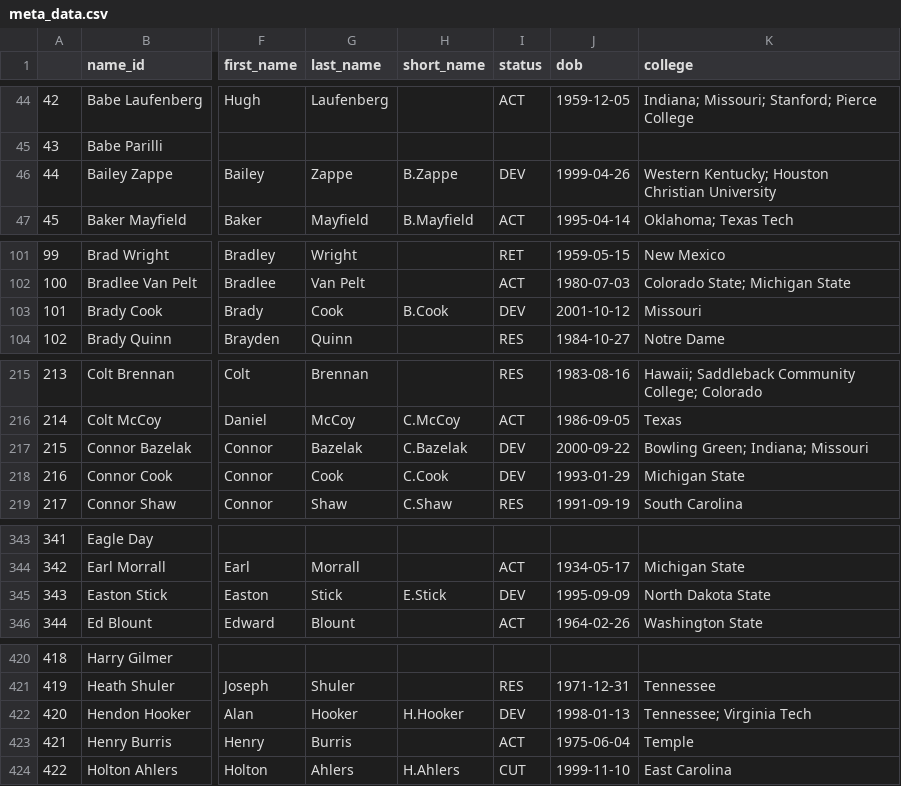
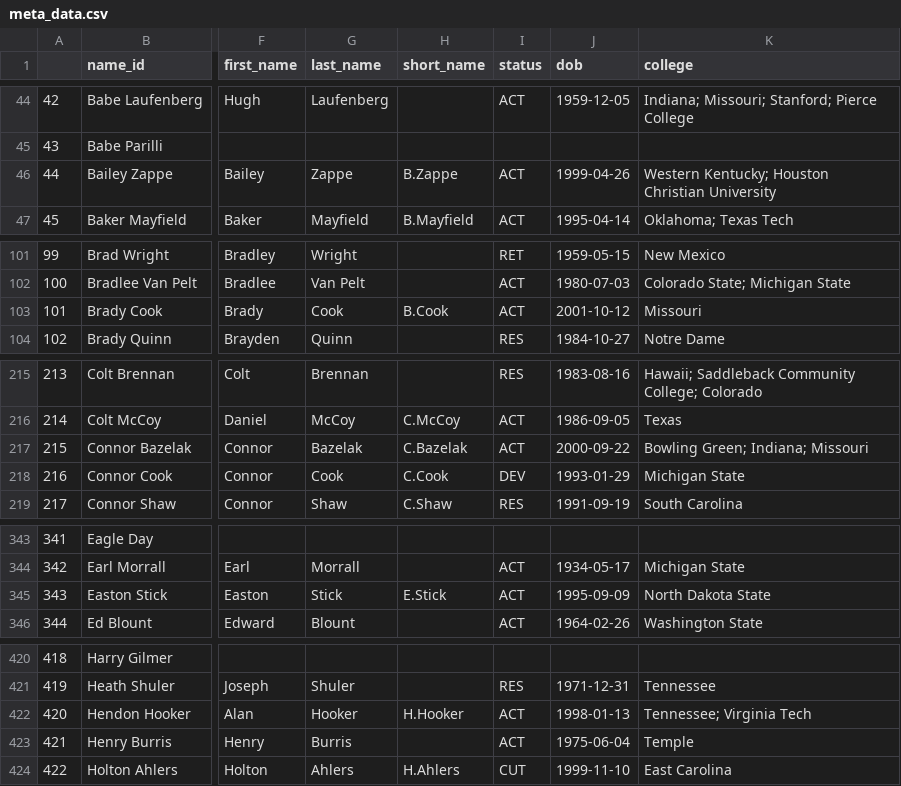
Before and after one commit to mitch-avis/nfeloqb, a CSV file: Other Data/meta_data.csv, drawn as a sheet; only a part is shown, gaps mark what is left out; the diff covers the shown part only; the diff names each change by its address in the sheet, - before the commit and + after, or states it on an @@ line.

```diff
--- a/Other Data/meta_data.csv
+++ b/Other Data/meta_data.csv
-I46 (status): DEV
+I46 (status): ACT
-I103 (status): DEV
+I103 (status): ACT
-I217 (status): DEV
+I217 (status): ACT
-I345 (status): DEV
+I345 (status): ACT
-I422 (status): DEV
+I422 (status): ACT
```
Also changed, not shown: 1 edited cell elsewhere in this file, Other Data/defensive_adjustments.csv, 3 other files.
